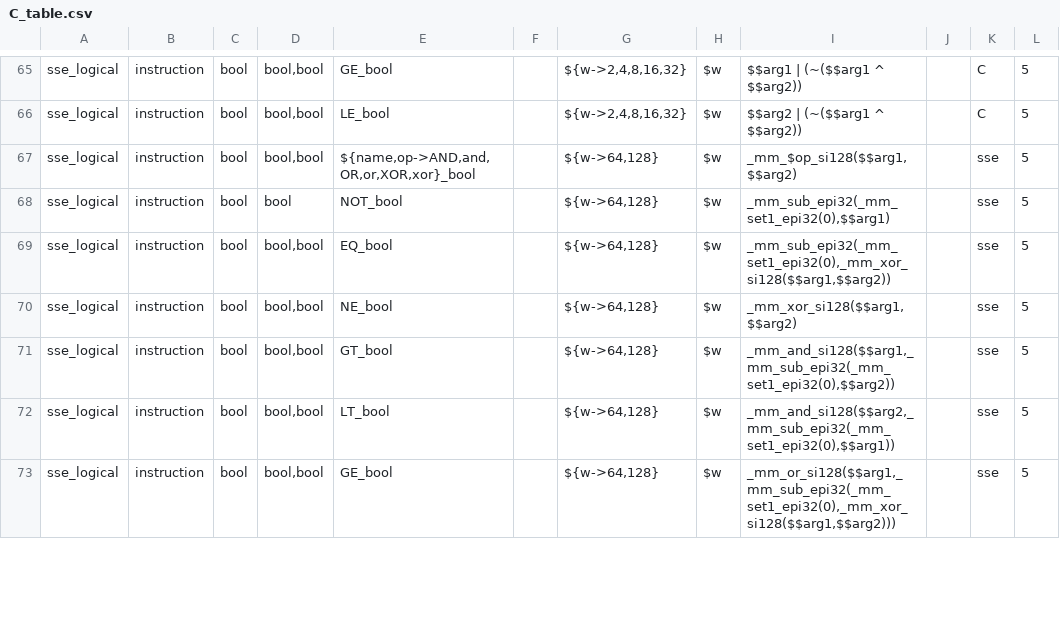
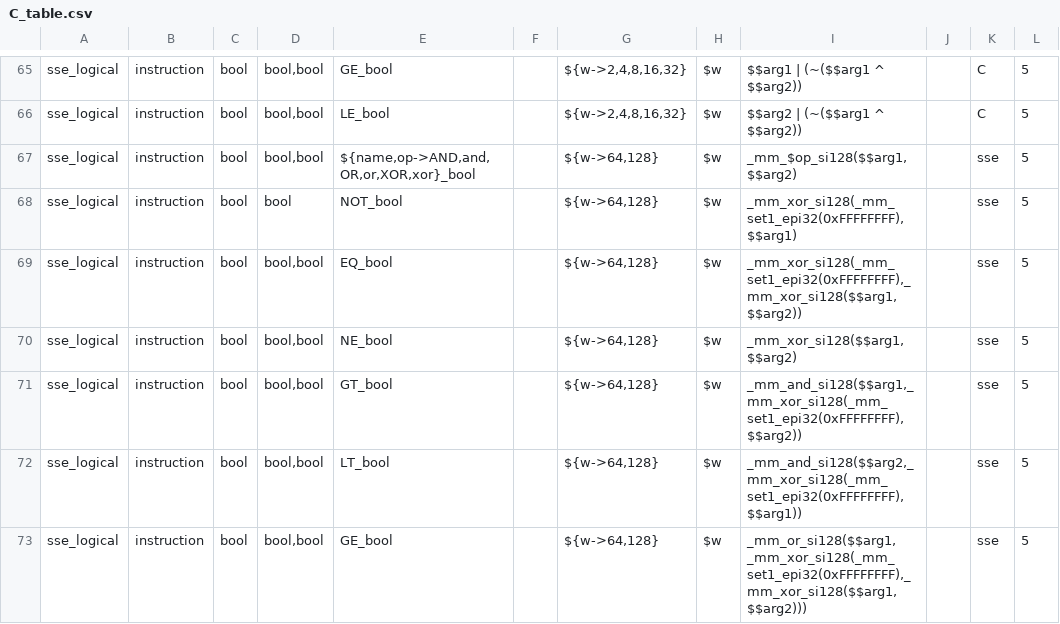
Before and after one commit to kareltucek/ctb, a CSV file: sse_set/C_table.csv, drawn as a sheet; only a part is shown, gaps mark what is left out; the diff covers the shown part only.

```diff
--- a/sse_set/C_table.csv
+++ b/sse_set/C_table.csv
@@ -67,7 +67,7 @@ sse_logical	instruction	bool	bool,bool	LE_bool		${w->2,4,8,16,32}	$w	$$arg2 | (~
 sse_logical	instruction	bool	bool,bool	${name,op->AND,and,OR,or,XOR,xor}_bool		${w->64,128}	$w	_mm_$op_si128($$arg1,$$arg2)		sse	5
-sse_logical	instruction	bool	bool	NOT_bool		${w->64,128}	$w	_mm_sub_epi32(_mm_set1_epi32(0),$$arg1)		sse	5
-sse_logical	instruction	bool	bool,bool	EQ_bool		${w->64,128}	$w	_mm_sub_epi32(_mm_set1_epi32(0),_mm_xor_si128($$arg1,$$arg2))		sse	5
+sse_logical	instruction	bool	bool	NOT_bool		${w->64,128}	$w	_mm_xor_si128(_mm_set1_epi32(0xFFFFFFFF),$$arg1)		sse	5
+sse_logical	instruction	bool	bool,bool	EQ_bool		${w->64,128}	$w	_mm_xor_si128(_mm_set1_epi32(0xFFFFFFFF),_mm_xor_si128($$arg1,$$arg2))		sse	5
 sse_logical	instruction	bool	bool,bool	NE_bool		${w->64,128}	$w	_mm_xor_si128($$arg1,$$arg2)		sse	5
-sse_logical	instruction	bool	bool,bool	GT_bool		${w->64,128}	$w	_mm_and_si128($$arg1,_mm_sub_epi32(_mm_set1_epi32(0),$$arg2))		sse	5
-sse_logical	instruction	bool	bool,bool	LT_bool		${w->64,128}	$w	_mm_and_si128($$arg2,_mm_sub_epi32(_mm_set1_epi32(0),$$arg1))		sse	5
-sse_logical	instruction	bool	bool,bool	GE_bool		${w->64,128}	$w	_mm_or_si128($$arg1,_mm_sub_epi32(_mm_set1_epi32(0),_mm_xor_si128($$arg1,$$arg2)))		sse	5
+sse_logical	instruction	bool	bool,bool	GT_bool		${w->64,128}	$w	_mm_and_si128($$arg1,_mm_xor_si128(_mm_set1_epi32(0xFFFFFFFF),$$arg2))		sse	5
+sse_logical	instruction	bool	bool,bool	LT_bool		${w->64,128}	$w	_mm_and_si128($$arg2,_mm_xor_si128(_mm_set1_epi32(0xFFFFFFFF),$$arg1))		sse	5
+sse_logical	instruction	bool	bool,bool	GE_bool		${w->64,128}	$w	_mm_or_si128($$arg1, _mm_xor_si128(_mm_set1_epi32(0xFFFFFFFF),_mm_xor_si128($$arg1,$$arg2)))		sse	5
```
Also changed, not shown: 10 edited cells elsewhere in this file, sse_set/C_table_expanded.csv, 26 other files.
